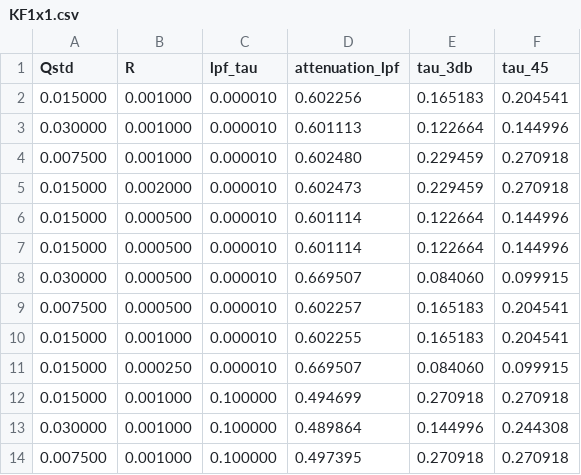
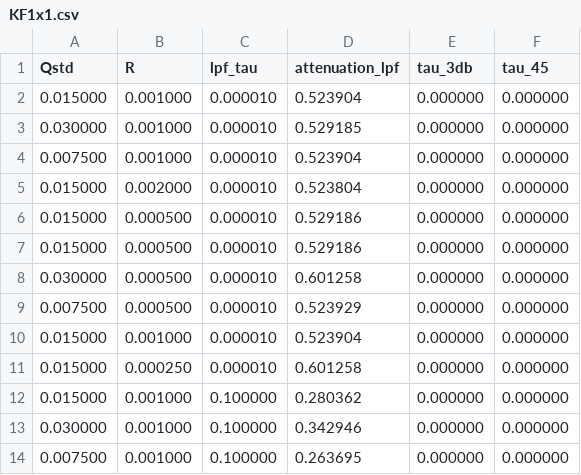
Before and after one commit to davegutz/mySolarStateOfCharge, a CSV file: SOC_Particle/pyStateOfCharge/KF1x1.csv, drawn as a sheet; only a part is shown; the diff covers the shown part only.

```diff
--- a/SOC_Particle/pyStateOfCharge/KF1x1.csv
+++ b/SOC_Particle/pyStateOfCharge/KF1x1.csv
@@ -1,14 +1,14 @@
 Qstd, R, lpf_tau, attenuation_lpf, tau_3db, tau_45,
- 0.015000, 0.001000, 0.000010, 0.602256, 0.165183, 0.204541,
- 0.030000, 0.001000, 0.000010, 0.601113, 0.122664, 0.144996,
- 0.007500, 0.001000, 0.000010, 0.602480, 0.229459, 0.270918,
- 0.015000, 0.002000, 0.000010, 0.602473, 0.229459, 0.270918,
- 0.015000, 0.000500, 0.000010, 0.601114, 0.122664, 0.144996,
- 0.015000, 0.000500, 0.000010, 0.601114, 0.122664, 0.144996,
- 0.030000, 0.000500, 0.000010, 0.669507, 0.084060, 0.099915,
- 0.007500, 0.000500, 0.000010, 0.602257, 0.165183, 0.204541,
- 0.015000, 0.001000, 0.000010, 0.602255, 0.165183, 0.204541,
- 0.015000, 0.000250, 0.000010, 0.669507, 0.084060, 0.099915,
- 0.015000, 0.001000, 0.100000, 0.494699, 0.270918, 0.270918,
- 0.030000, 0.001000, 0.100000, 0.489864, 0.144996, 0.244308,
- 0.007500, 0.001000, 0.100000, 0.497395, 0.270918, 0.270918,
+ 0.015000, 0.001000, 0.000010, 0.523904, 0.000000, 0.000000,
+ 0.030000, 0.001000, 0.000010, 0.529185, 0.000000, 0.000000,
+ 0.007500, 0.001000, 0.000010, 0.523904, 0.000000, 0.000000,
+ 0.015000, 0.002000, 0.000010, 0.523804, 0.000000, 0.000000,
+ 0.015000, 0.000500, 0.000010, 0.529186, 0.000000, 0.000000,
+ 0.015000, 0.000500, 0.000010, 0.529186, 0.000000, 0.000000,
+ 0.030000, 0.000500, 0.000010, 0.601258, 0.000000, 0.000000,
+ 0.007500, 0.000500, 0.000010, 0.523929, 0.000000, 0.000000,
+ 0.015000, 0.001000, 0.000010, 0.523904, 0.000000, 0.000000,
+ 0.015000, 0.000250, 0.000010, 0.601258, 0.000000, 0.000000,
+ 0.015000, 0.001000, 0.100000, 0.280362, 0.000000, 0.000000,
+ 0.030000, 0.001000, 0.100000, 0.342946, 0.000000, 0.000000,
+ 0.007500, 0.001000, 0.100000, 0.263695, 0.000000, 0.000000,
```
Also changed, not shown: 36 edited cells elsewhere in this file, 7 other files.
